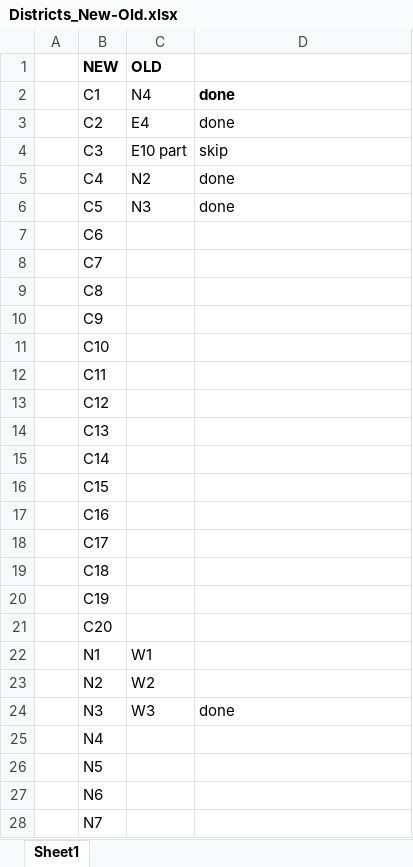
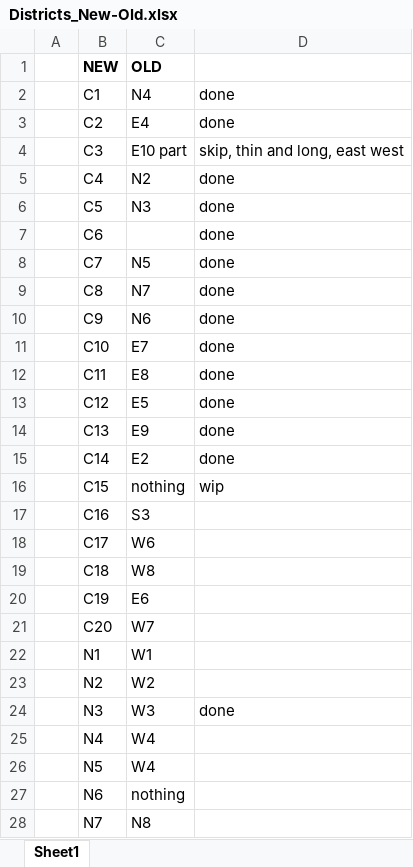
Before and after one commit to austincodeit/austincodeit.github.io, an Excel workbook: data/IMN-textfiles/Districts_New-Old.xlsx, sheet Sheet1, drawn as a sheet; only a part is shown; values as stored, in another font and other column widths than the file's, no borders; the diff covers the shown part only; the diff names each change by its address in the sheet, - before the commit and + after, or states it on an @@ line.

Commit message:
updates to excel compare script

```diff
--- a/data/IMN-textfiles/Districts_New-Old.xlsx (sheet Sheet1)
+++ b/data/IMN-textfiles/Districts_New-Old.xlsx (sheet Sheet1)
-D2 bold: on
+D2 bold: off
-D4: skip
+D4: skip, thin and long, east west
-D7:D15: (empty)
+D7:D15: done
-C8 (OLD): (empty)
+C8 (OLD): N5
-C9 (OLD): (empty)
+C9 (OLD): N7
-C10 (OLD): (empty)
+C10 (OLD): N6
-C11 (OLD): (empty)
+C11 (OLD): E7
-C12 (OLD): (empty)
+C12 (OLD): E8
-C13 (OLD): (empty)
+C13 (OLD): E5
-C14 (OLD): (empty)
+C14 (OLD): E9
-C15 (OLD): (empty)
+C15 (OLD): E2
-C16 (OLD): (empty)
+C16 (OLD): nothing
-D16: (empty)
+D16: wip
-C17 (OLD): (empty)
+C17 (OLD): S3
-C18 (OLD): (empty)
+C18 (OLD): W6
-C19 (OLD): (empty)
+C19 (OLD): W8
-C20 (OLD): (empty)
+C20 (OLD): E6
-C21 (OLD): (empty)
+C21 (OLD): W7
-C25:C26 (OLD): (empty)
+C25:C26 (OLD): W4
-C27 (OLD): (empty)
+C27 (OLD): nothing
-C28 (OLD): (empty)
+C28 (OLD): N8
```
Also changed, not shown: 9 edited cells elsewhere in this sheet, 10 other files.
